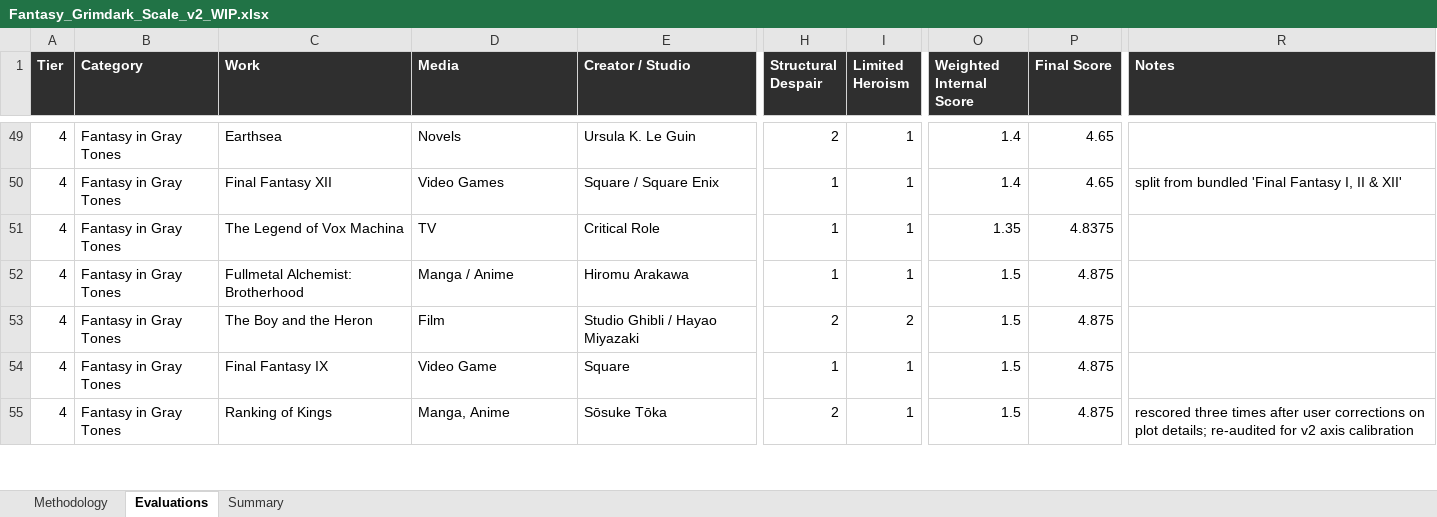
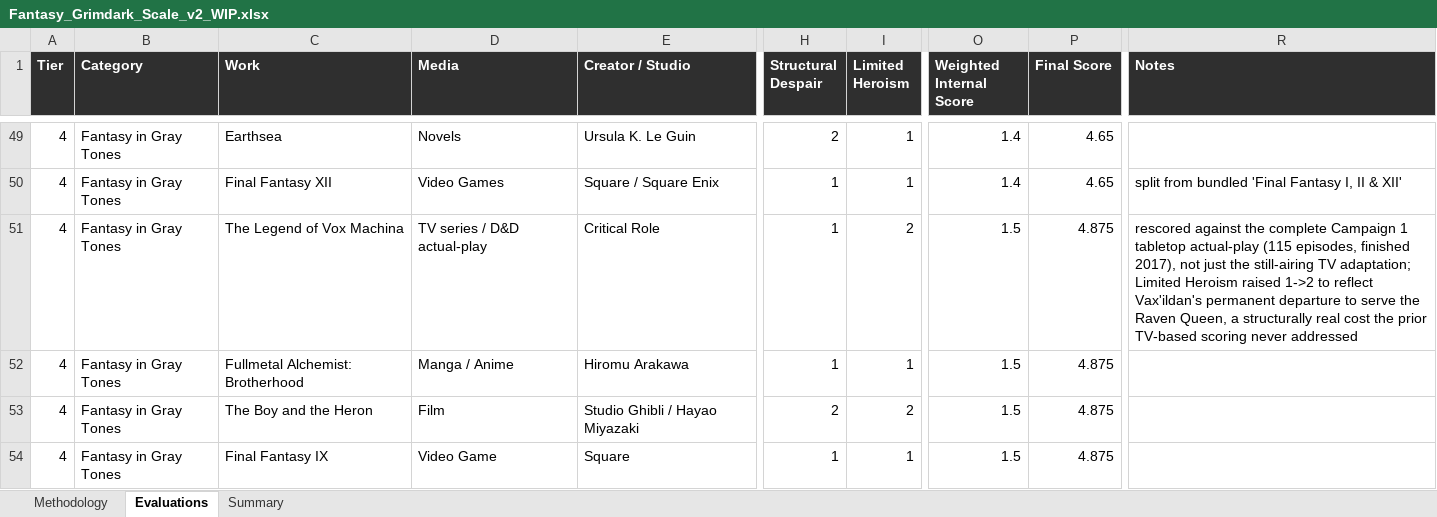
Before and after one commit to refo44/fantasy-darkness-scale, an Excel workbook: Fantasy_Grimdark_Scale_v2_WIP.xlsx, sheet Evaluations, drawn as a sheet; only a part is shown, gaps mark what is left out; the shorter side is filled out with more unchanged rows; values as stored, in another font and other column widths than the file's, no borders; the diff names each change by its address in the sheet, - before the commit and + after, or states it on an @@ line.

```diff
--- a/Fantasy_Grimdark_Scale_v2_WIP.xlsx (sheet Evaluations)
+++ b/Fantasy_Grimdark_Scale_v2_WIP.xlsx (sheet Evaluations)
-D51 (Media): TV
+D51 (Media): TV series / D&D actual-play
-I51 (Limited Heroism): 1
+I51 (Limited Heroism): 2
-O51 (Weighted Internal Score): 1.35
+O51 (Weighted Internal Score): 1.5
-P51 (Final Score): 4.8375
+P51 (Final Score): 4.875
-R51 (Notes): (empty)
+R51 (Notes): rescored against the complete Campaign 1 tabletop actual-play (115 episodes, finished 2017), not just the still-airing TV adaptation; Limited Heroism raised 1->2 to reflect Vax'ildan's permanent departure to serve the Raven Queen, a structurally real cost the prior TV-based scoring never addressed
```
Also changed, not shown: 4 other files.
